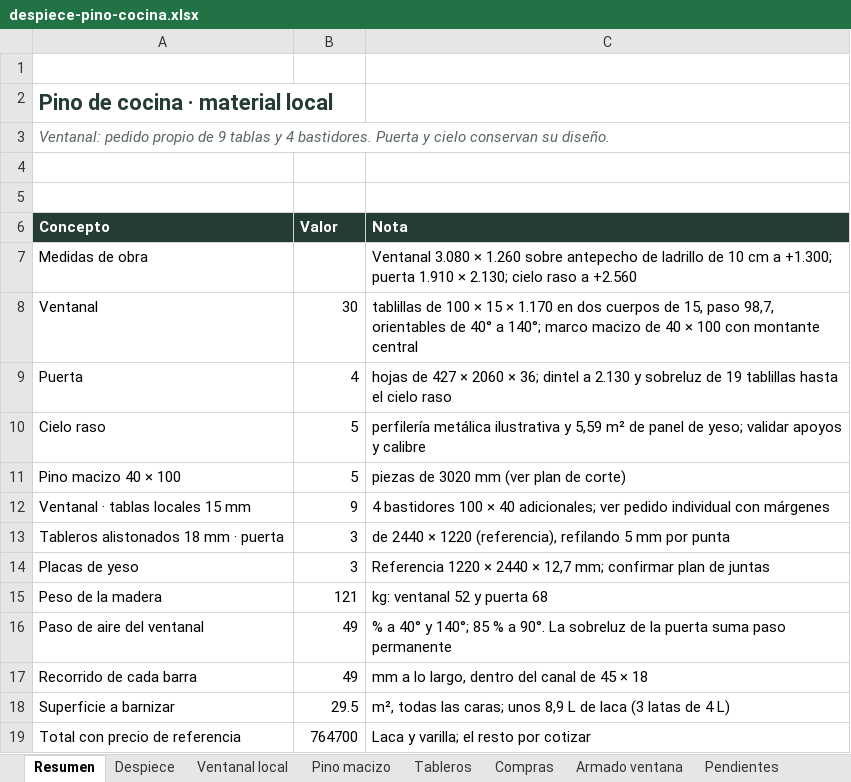
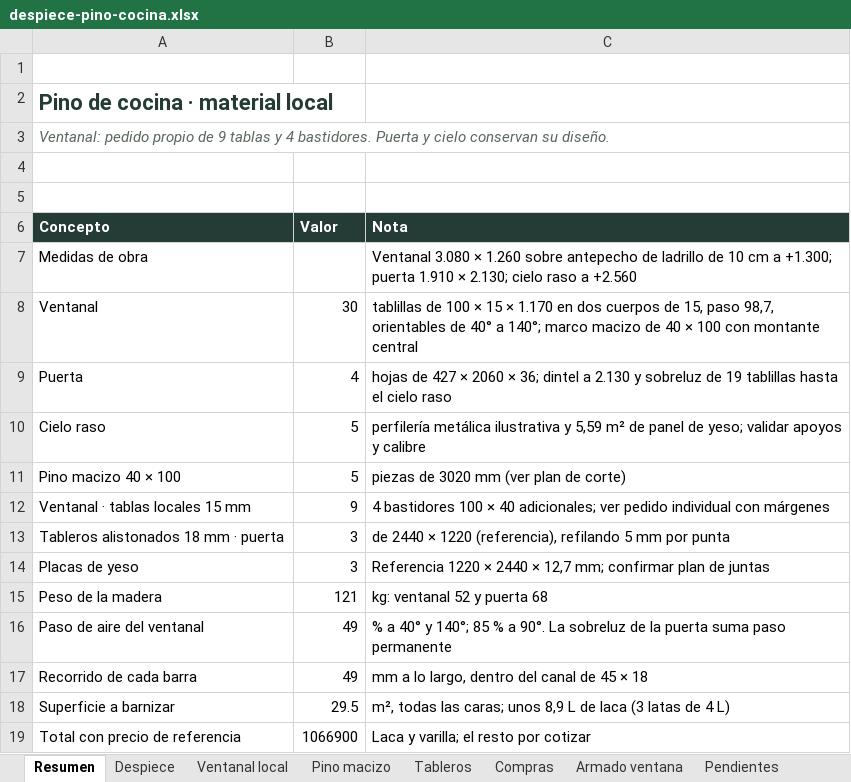
Before and after one commit to williamppmm/espacios-3d, an Excel workbook: despiece-pino-cocina.xlsx, sheet Resumen, drawn as a sheet; values as stored, in another font and other column widths than the file's, no borders; the diff names each change by its address in the sheet, - before the commit and + after, or states it on an @@ line.

```diff
--- a/despiece-pino-cocina.xlsx (sheet Resumen)
+++ b/despiece-pino-cocina.xlsx (sheet Resumen)
-B19 (Valor): 764700
+B19 (Valor): 1066900
```
Also changed, not shown: sheet Compras, sheet Armado ventana, despiece-ventana-pino-con-margen.xlsx, 9 other files.
